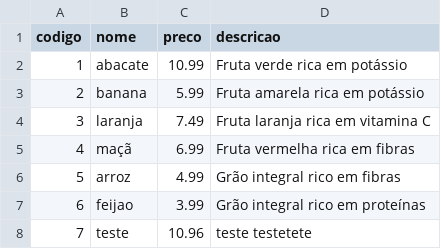
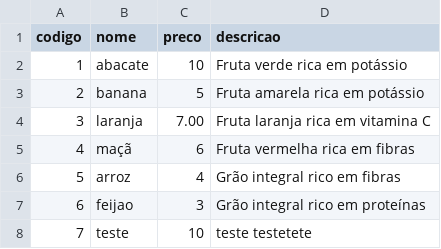
Before and after one commit to vtutya/trabalhoFinal, a CSV file: trabalhoFinalVinicius/produtos.csv, drawn as a sheet.

```diff
--- a/trabalhoFinalVinicius/produtos.csv
+++ b/trabalhoFinalVinicius/produtos.csv
@@ -1,8 +1,8 @@
 codigo;nome;preco;descricao
-1;abacate;10.99;Fruta verde rica em potássio
-2;banana;5.99;Fruta amarela rica em potássio
-3;laranja;7.49;Fruta laranja rica em vitamina C
-4;maçã;6.99;Fruta vermelha rica em fibras
-5;arroz;4.99;Grão integral rico em fibras
-6;feijao;3.99;Grão integral rico em proteínas
-7;teste;10.96;teste testetete
+1;abacate;10;Fruta verde rica em potássio
+2;banana;5;Fruta amarela rica em potássio
+3;laranja;7.00;Fruta laranja rica em vitamina C
+4;maçã;6;Fruta vermelha rica em fibras
+5;arroz;4;Grão integral rico em fibras
+6;feijao;3;Grão integral rico em proteínas
+7;teste;10;teste testetete
```
Also changed, not shown: 12 other files.
